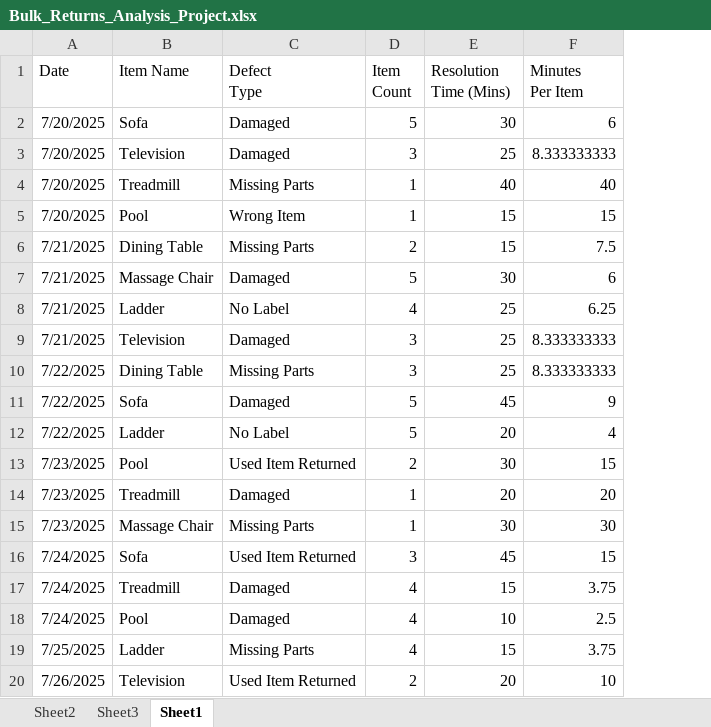
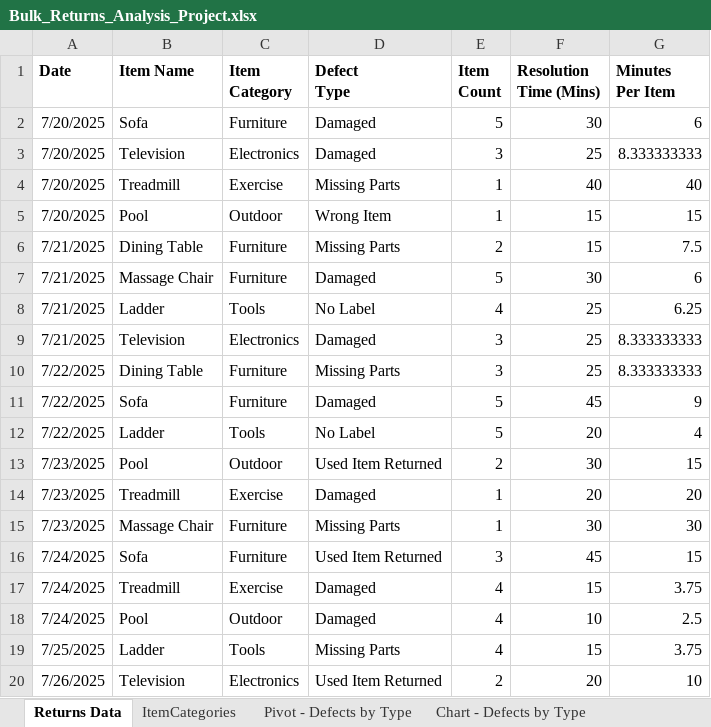
Before and after one commit to jmedel1/returns-defect-analysis, an Excel workbook: Bulk_Returns_Analysis_Project.xlsx, sheet Returns Data, drawn as a sheet; values as stored, in another font and other column widths than the file's, no borders; addresses are those after the commit; the diff names each change by its address in the sheet, - before the commit and + after, or states it on an @@ line.

```diff
--- a/Bulk_Returns_Analysis_Project.xlsx (sheet Returns Data)
+++ b/Bulk_Returns_Analysis_Project.xlsx (sheet Returns Data)
-sheet tab: Sheet2
+sheet tab: Pivot - Defects by Type
-sheet tab: Sheet1
+sheet tab: Returns Data
+sheet tab: ItemCategories
+sheet tab: Chart - Defects by Type
@@ sheet tab order changed: Returns Data | ItemCategories | Pivot - Defects by Type | Chart - Defects by Type @@
+column C (Item Category), rows 2-20: Furniture | Electronics | Exercise | Outdoor | Furniture | Furniture | Tools | Electronics | Furniture | Furniture | Tools | Outdoor | Exercise | Furniture | Furniture | Exercise | Outdoor | Tools | Electronics
-A1:B1 bold: off
+A1:B1 bold: on
-D1:G1 bold: off
+D1:G1 bold: on
```
Also changed, not shown: other sheet tabs, formulas that keep their value, charts or pictures.
